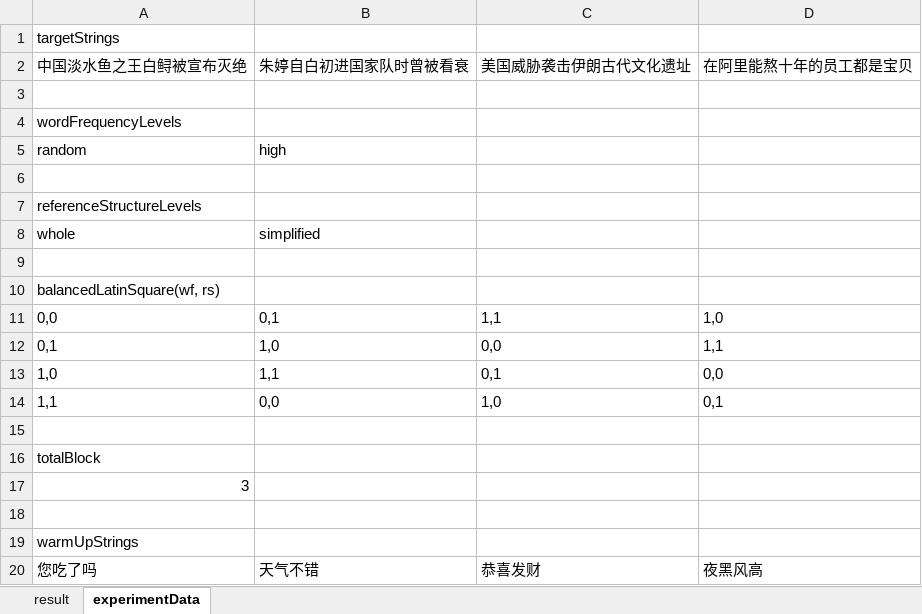
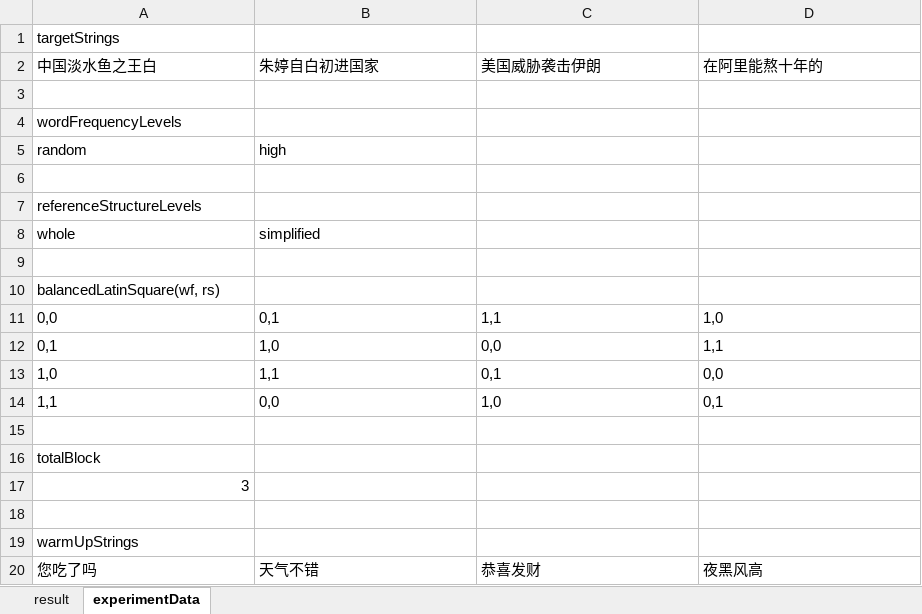
Before and after one commit to angryshhh/pinyin-test, an Excel workbook: db/data.xlsx, sheet experimentData, drawn as a sheet; values as stored, in another font and other column widths than the file's, no borders; removed rows and columns are numbered as before the commit, all else as after; the diff names each change by its address in the sheet, - before the commit and + after, or states it on an @@ line.

```diff
--- a/db/data.xlsx (sheet experimentData)
+++ b/db/data.xlsx (sheet experimentData)
-row 2: 中国淡水鱼之王白鲟被宣布灭绝 | 朱婷自白初进国家队时曾被看衰 | 美国威胁袭击伊朗古代文化遗址 | 在阿里能熬十年的员工都是宝贝
+row 2: 中国淡水鱼之王白 | 朱婷自白初进国家 | 美国威胁袭击伊朗 | 在阿里能熬十年的
```
Also changed, not shown: 1 other file.
